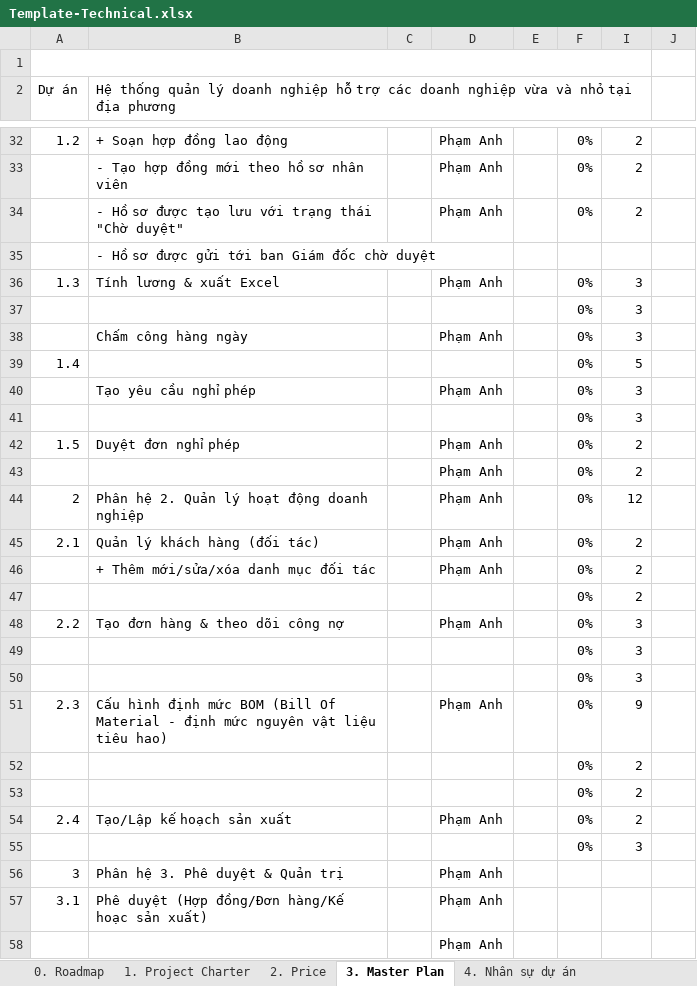
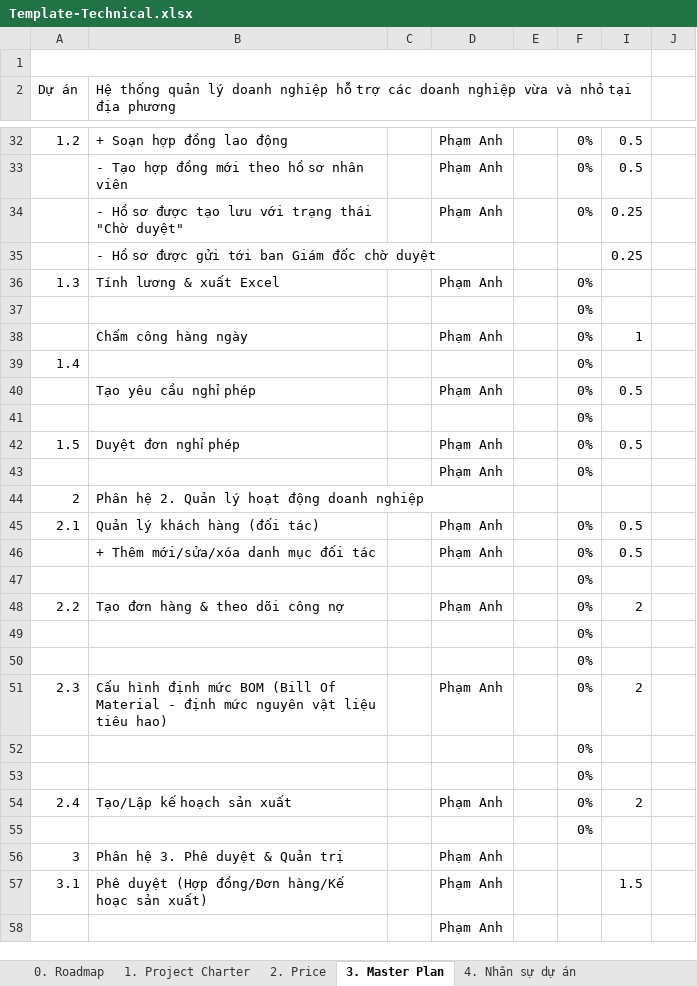
Before and after one commit to Pham-anh-Hub/PTIT_CNTT1_ExampleHolidayProject_PhamAnh, an Excel workbook: Template-Technical.xlsx, sheet 3. Master Plan, drawn as a sheet; only a part is shown, gaps mark what is left out; values as stored, in another font and other column widths than the file's, no cell formats; conditional formats not drawn; the diff covers the shown part only; the diff names each change by its address in the sheet, - before the commit and + after, or states it on an @@ line.

```diff
--- a/Template-Technical.xlsx (sheet 3. Master Plan)
+++ b/Template-Technical.xlsx (sheet 3. Master Plan)
-I32:I33: 2
+I32:I33: 0.5
-I34: 2
+I34: 0.25
-I35: (empty)
+I35: 0.25
-I36:I37: 3
+I36:I37: (empty)
-I38: 3
+I38: 1
-I39: 5
+I39: (empty)
-I40: 3
+I40: 0.5
-I41: 3
+I41: (empty)
-I42: 2
+I42: 0.5
-I43: 2
+I43: (empty)
-D44: Phạm Anh
+D44: (empty)
-F44: 0%
+F44: (empty)
-I44: 12
+I44: (empty)
-I45:I46: 2
+I45:I46: 0.5
-I47: 2
+I47: (empty)
-I48: 3
+I48: 2
-I49:I50: 3
+I49:I50: (empty)
-I51: 9
+I51: 2
-I52:I53: 2
+I52:I53: (empty)
-I55: 3
+I55: (empty)
-I57: (empty)
+I57: 1.5
```
Also changed, not shown: 13 removed rows and 89 edited cells elsewhere in this sheet, sheet 2. Price, cell formats, hidden cells.
